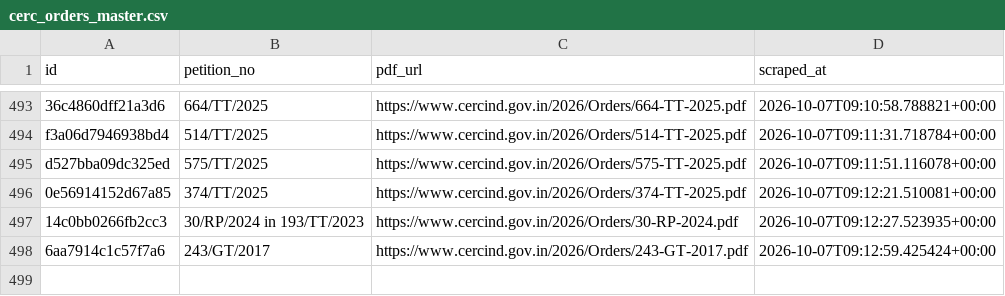
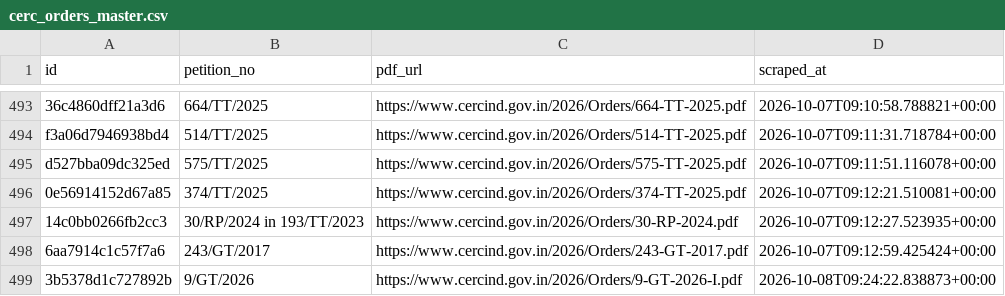
Before and after one commit to anannya-pramank/trilegal-cerc-updates, a CSV file: cerc/cerc_orders_master.csv, drawn as a sheet; only a part is shown, gaps mark what is left out; the diff names each change by its address in the sheet, - before the commit and + after, or states it on an @@ line.

```diff
--- a/cerc/cerc_orders_master.csv
+++ b/cerc/cerc_orders_master.csv
+row 499: 3b5378d1c727892b | 9/GT/2026 | https://www.cercind.gov.in/2026/Orders/9-GT-2026-I.pdf | 2026-10-08T09:24:22.838873+00:00
```
Also changed, not shown: 2 other files.
